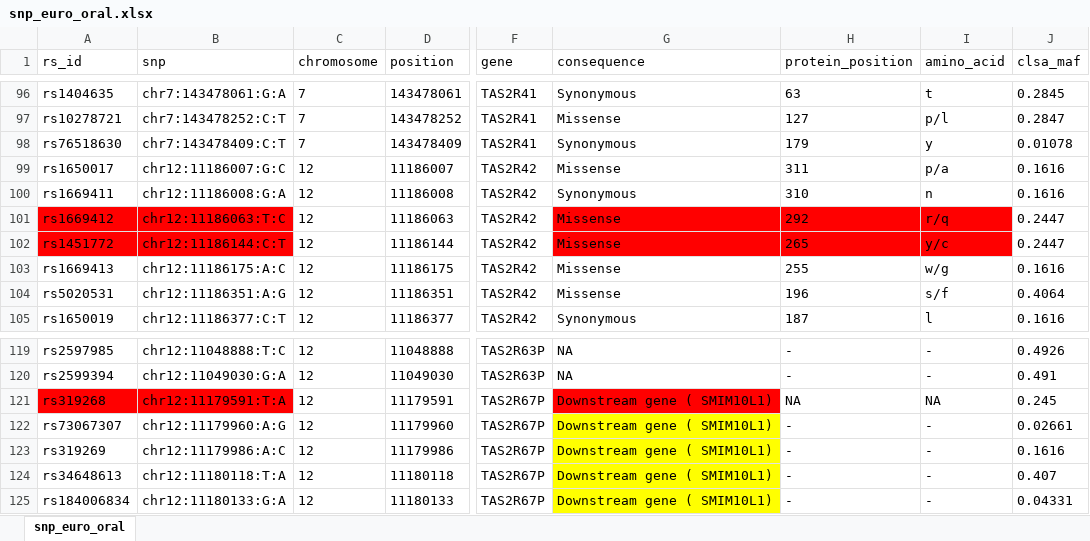
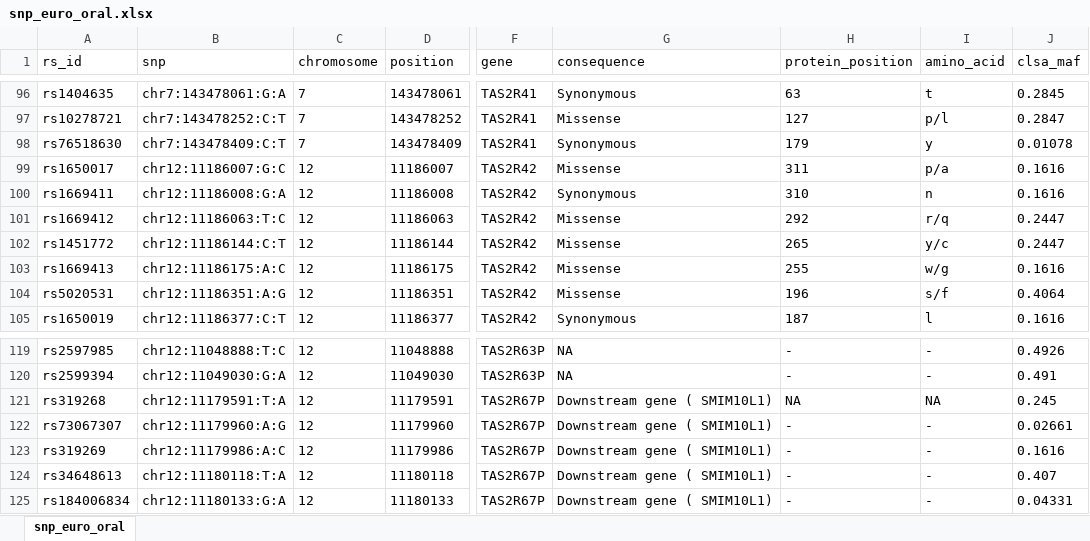
Before and after one commit to Mojaansh/CLSA_TAS2R_OralHealth, an Excel workbook: snp_euro_oral.xlsx, sheet snp_euro_oral, drawn as a sheet; only a part is shown, gaps mark what is left out; values as stored, in another font and other column widths than the file's, no borders; conditional formats not drawn; the diff names each change by its address in the sheet, - before the commit and + after, or states it on an @@ line.

Commit message:
2025-03-07

```diff
--- a/snp_euro_oral.xlsx (sheet snp_euro_oral)
+++ b/snp_euro_oral.xlsx (sheet snp_euro_oral)
-A101:B102 fill: #FF0000
+A101:B102 fill: none
-G101:I102 fill: #FF0000
+G101:I102 fill: none
-A121:B121 fill: #FF0000
+A121:B121 fill: none
-G121 fill: #FF0000
+G121 fill: none
-G122:G125 fill: #FFFF00
+G122:G125 fill: none
```
